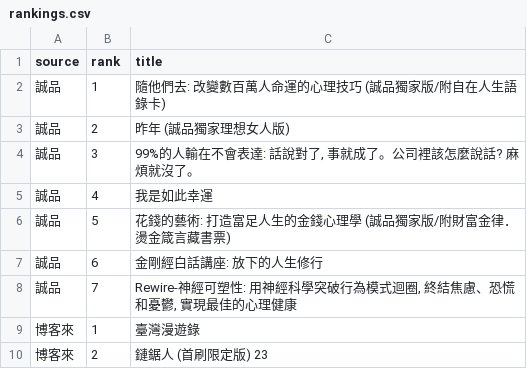
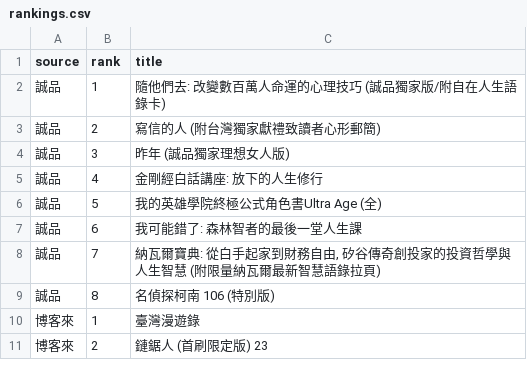
Before and after one commit to ninachang81/book-bestseller-tracker, a CSV file: rankings.csv, drawn as a sheet; only a part is shown.

```diff
--- a/rankings.csv
+++ b/rankings.csv
@@ -2,8 +2,9 @@
 誠品,1,隨他們去: 改變數百萬人命運的心理技巧 (誠品獨家版/附自在人生語錄卡)
-誠品,2,昨年 (誠品獨家理想女人版)
-誠品,3,"99%的人輸在不會表達: 話說對了, 事就成了。公司裡該怎麼說話? 麻煩就沒了。"
-誠品,4,我是如此幸運
-誠品,5,花錢的藝術: 打造富足人生的金錢心理學 (誠品獨家版/附財富金律．燙金箴言藏書票)
-誠品,6,金剛經白話講座: 放下的人生修行
-誠品,7,"Rewire-神經可塑性: 用神經科學突破行為模式迴圈, 終結焦慮、恐慌和憂鬱, 實現最佳的心理健康"
+誠品,2,寫信的人 (附台灣獨家獻禮致讀者心形郵簡)
+誠品,3,昨年 (誠品獨家理想女人版)
+誠品,4,金剛經白話講座: 放下的人生修行
+誠品,5,我的英雄學院終極公式角色書Ultra Age (全)
+誠品,6,我可能錯了: 森林智者的最後一堂人生課
+誠品,7,"納瓦爾寶典: 從白手起家到財務自由, 矽谷傳奇創投家的投資哲學與人生智慧 (附限量納瓦爾最新智慧語錄拉頁)"
+誠品,8,名偵探柯南 106 (特別版)
 博客來,1,臺灣漫遊錄
```
Also changed, not shown: 2 other files.
